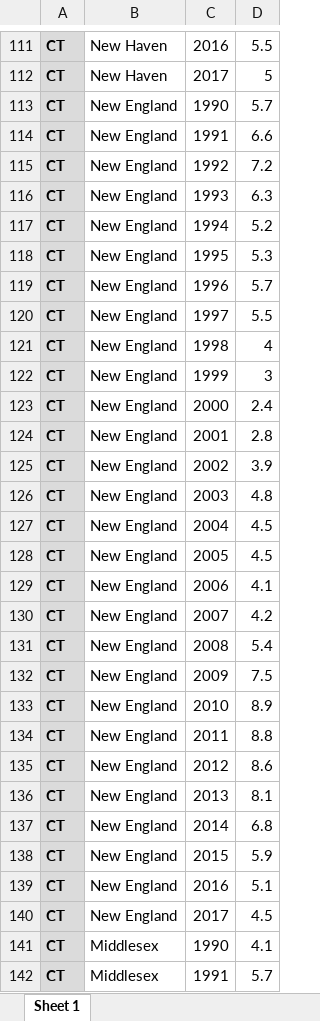
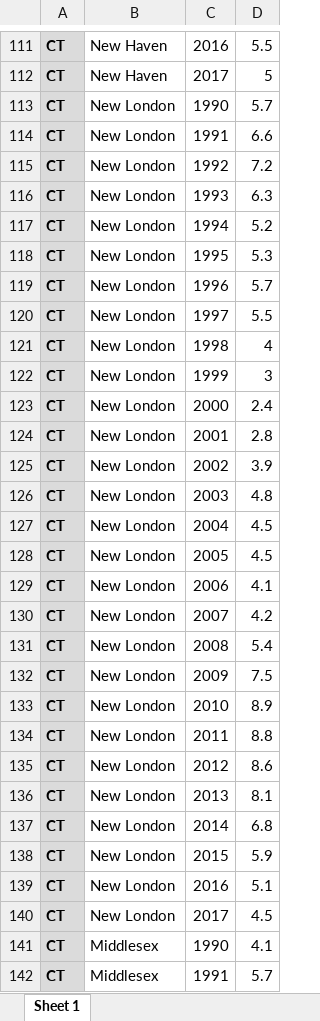
Before and after one commit to KunalBarde/Data-Visualization-Framework, an Excel workbook: plugins/src/main/resources/Connecticut Unemployment Data.xlsx, sheet Sheet 1, drawn as a sheet; only a part is shown, gaps mark what is left out; values as stored, in another font and other column widths than the file's, no borders; the diff names each change by its address in the sheet, - before the commit and + after, or states it on an @@ line.

Commit message:
Completed Map Plugin

```diff
--- a/plugins/src/main/resources/Connecticut Unemployment Data.xlsx (sheet Sheet 1)
+++ b/plugins/src/main/resources/Connecticut Unemployment Data.xlsx (sheet Sheet 1)
-B113:B140: New England
+B113:B140: New London
```
Also changed, not shown: 3 other files.
